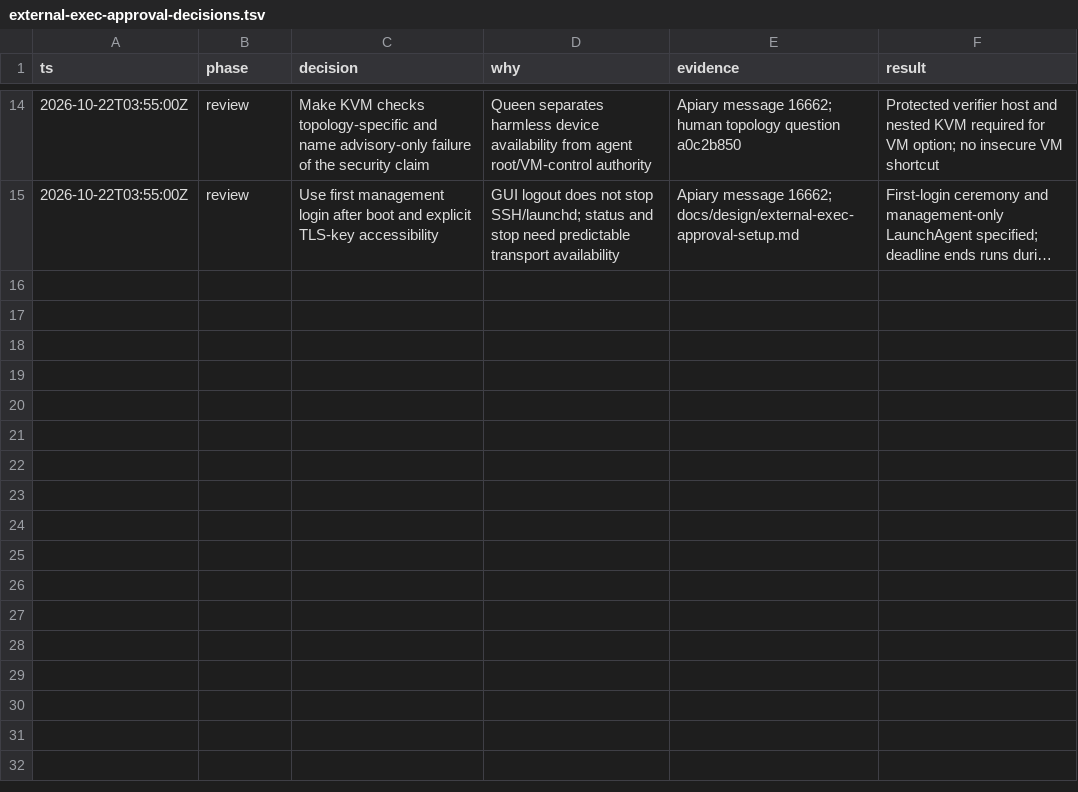
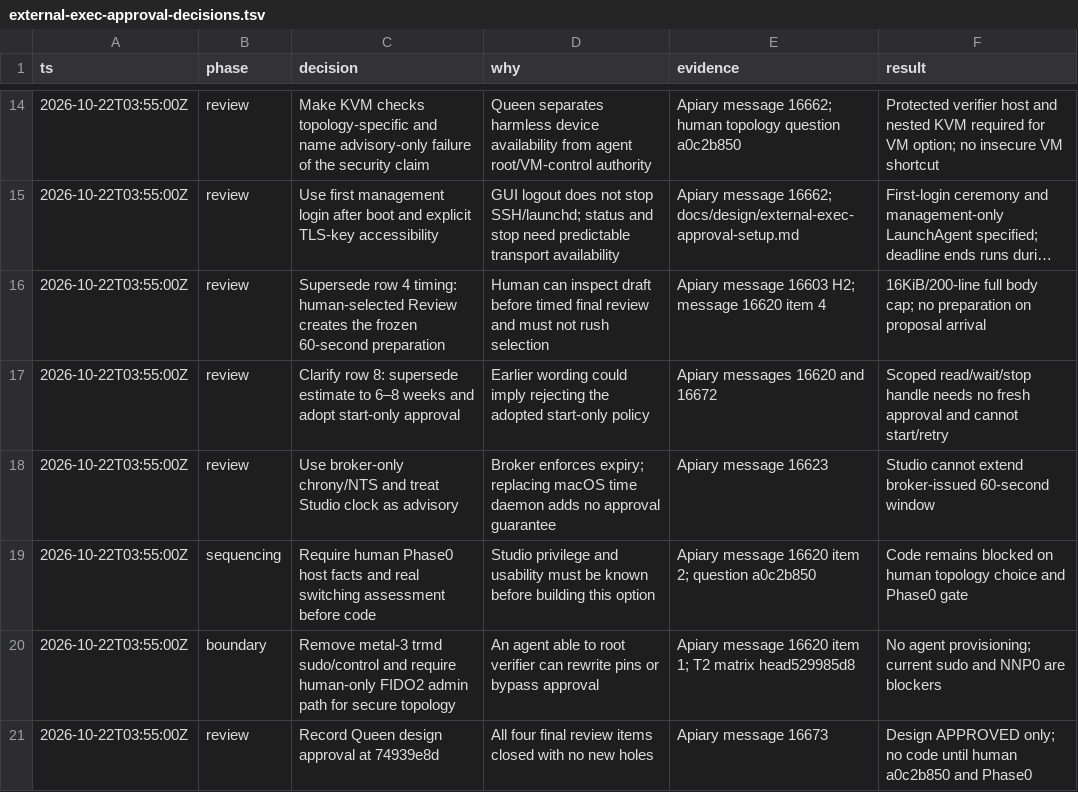
Before and after one commit to honeybeehq/honeybee, a TSV file: docs/design/external-exec-approval-decisions.tsv, drawn as a sheet; only a part is shown, gaps mark what is left out; long unchanged cells end in …; the diff names each change by its address in the sheet, - before the commit and + after, or states it on an @@ line.

```diff
--- a/docs/design/external-exec-approval-decisions.tsv
+++ b/docs/design/external-exec-approval-decisions.tsv
+row 16: 2026-10-22T03:55:00Z | review | Supersede row 4 timing: human-selected Review creates the frozen 60-second preparation | Human can inspect draft before timed final review and must not rush selection | Apiary message 16603 H2; message 16620 item 4 | 16KiB/200-line full body cap; no preparation on proposal arrival
+row 17: 2026-10-22T03:55:00Z | review | Clarify row 8: supersede estimate to 6–8 weeks and adopt start-only approval | Earlier wording could imply rejecting the adopted start-only policy | Apiary messages 16620 and 16672 | Scoped read/wait/stop handle needs no fresh approval and cannot start/retry
+row 18: 2026-10-22T03:55:00Z | review | Use broker-only chrony/NTS and treat Studio clock as advisory | Broker enforces expiry; replacing macOS time daemon adds no approval guarantee | Apiary message 16623 | Studio cannot extend broker-issued 60-second window
+row 19: 2026-10-22T03:55:00Z | sequencing | Require human Phase0 host facts and real switching assessment before code | Studio privilege and usability must be known before building this option | Apiary message 16620 item 2; question a0c2b850 | Code remains blocked on human topology choice and Phase0 gate
+row 20: 2026-10-22T03:55:00Z | boundary | Remove metal-3 trmd sudo/control and require human-only FIDO2 admin path for secure topology | An agent able to root verifier can rewrite pins or bypass approval | Apiary message 16620 item 1; T2 matrix head529985d8 | No agent provisioning; current sudo and NNP0 are blockers
+row 21: 2026-10-22T03:55:00Z | review | Record Queen design approval at 74939e8d | All four final review items closed with no new holes | Apiary message 16673 | Design APPROVED only; no code until human a0c2b850 and Phase0
```
Also changed, not shown: 1 other file.
